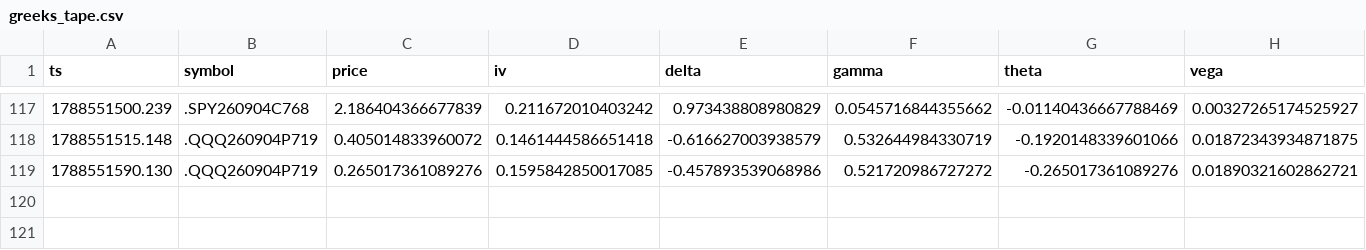
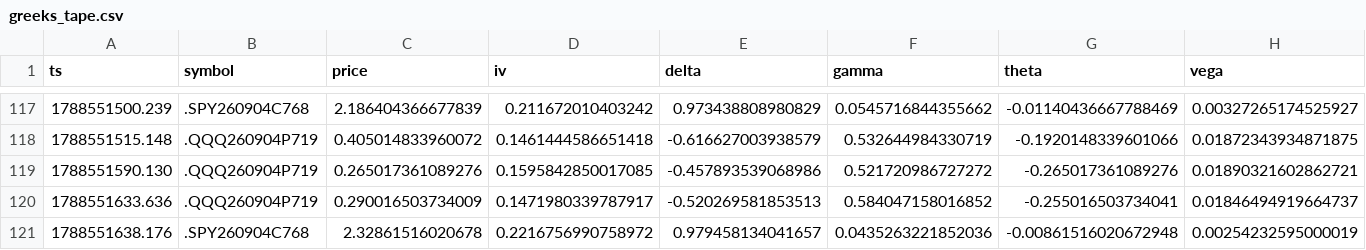
Before and after one commit to giancuffaro/discord-sniper, a CSV file: greeks_tape.csv, drawn as a sheet; only a part is shown, gaps mark what is left out; rows hold the shown columns only; the diff names each change by its address in the sheet, - before the commit and + after, or states it on an @@ line.

Commit message:
auto-push Fri 09/04/2026 15:54:36.24

```diff
--- a/greeks_tape.csv
+++ b/greeks_tape.csv
+row 120: 1788551633.636 | .QQQ260904P719 | 0.290016503734009 | 0.1471980339787917 | -0.520269581853513 | 0.584047158016852 | -0.255016503734041 | 0.01846494919664737
+row 121: 1788551638.176 | .SPY260904C768 | 2.32861516020678 | 0.2216756990758972 | 0.979458134041657 | 0.0435263221852036 | -0.00861516020672948 | 0.00254232595000019
```
